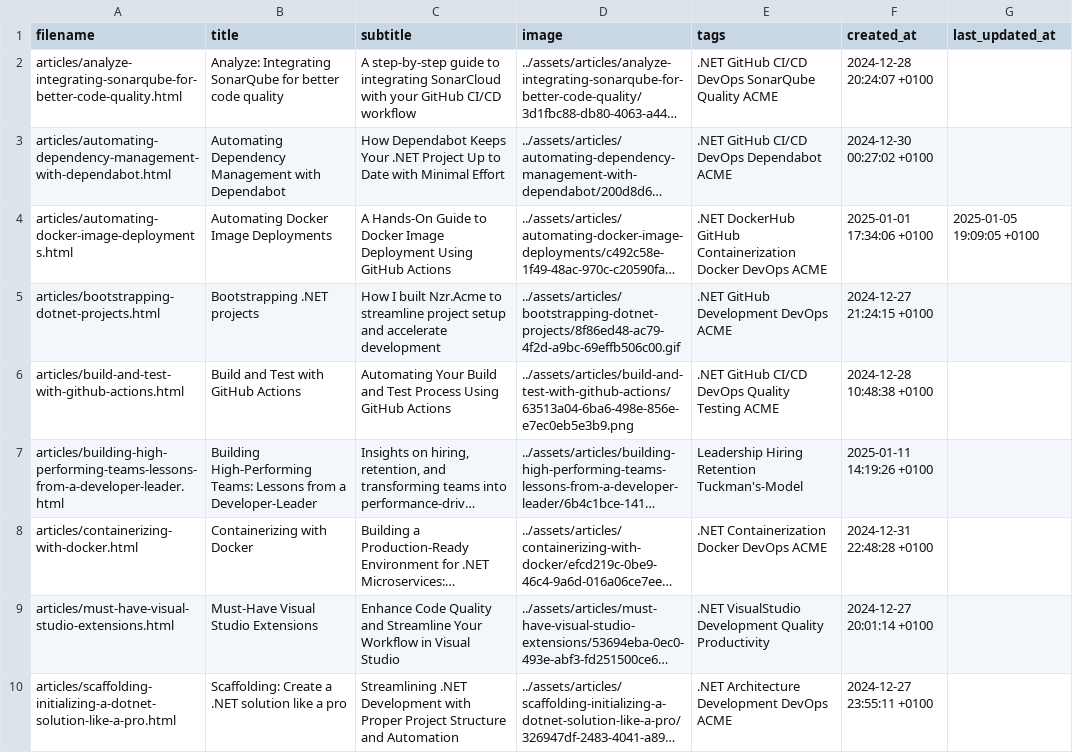
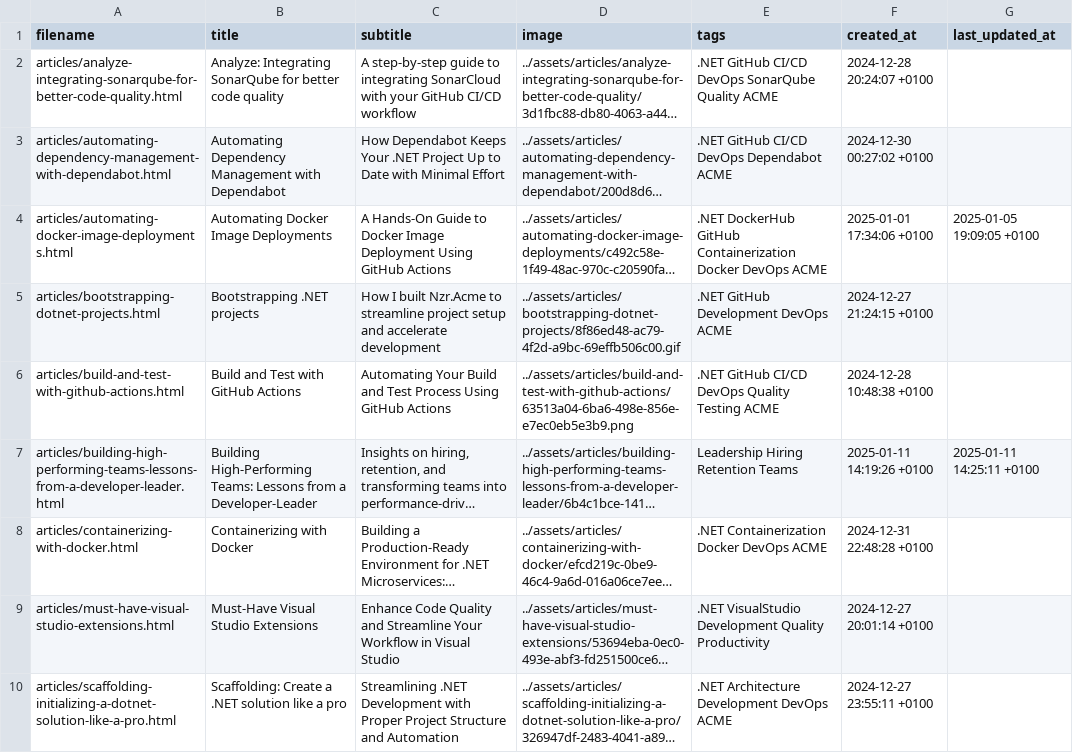
Before and after one commit to marionzr/marionzr.github.io, a CSV file: articles-metadata.csv, drawn as a sheet; long unchanged cells end in …; the diff names each change by its address in the sheet, - before the commit and + after, or states it on an @@ line.

```diff
--- a/articles-metadata.csv
+++ b/articles-metadata.csv
-E7 (tags): Leadership Hiring Retention Tuckman's-Model
+E7 (tags): Leadership Hiring Retention Teams
-G7 (last_updated_at): (empty)
+G7 (last_updated_at): 2025-01-11 14:25:11 +0100
```
